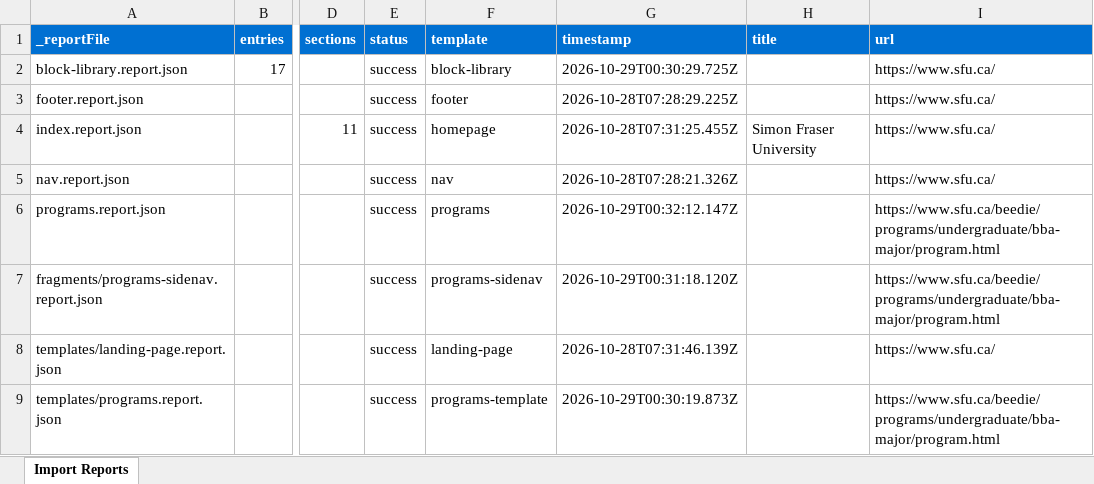
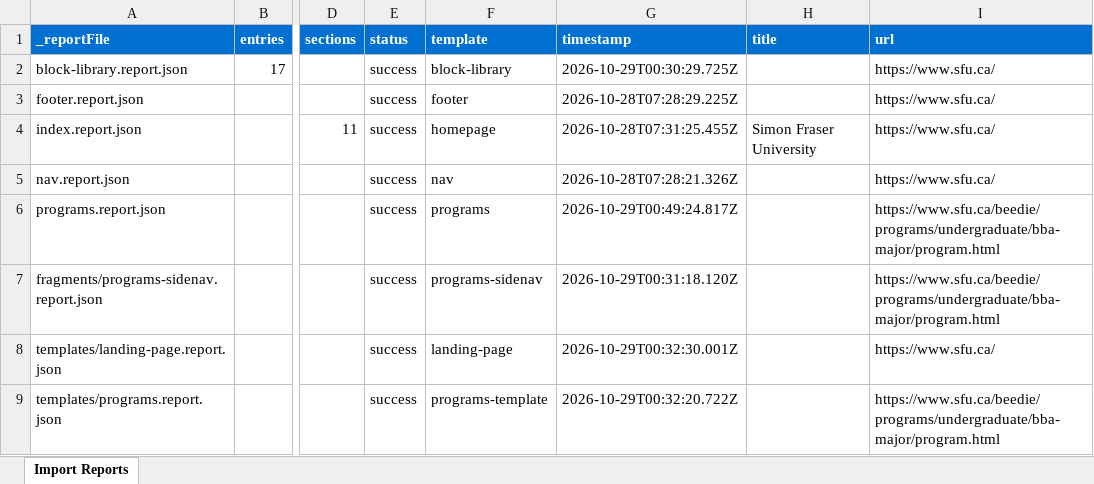
Before and after one commit to chis-adobe/sfu, an Excel workbook: tools/importer/reports/import-programs.report.xlsx, sheet Import Reports, drawn as a sheet; only a part is shown, gaps mark what is left out; values as stored, in another font and other column widths than the file's, no borders; the diff names each change by its address in the sheet, - before the commit and + after, or states it on an @@ line.

```diff
--- a/tools/importer/reports/import-programs.report.xlsx (sheet Import Reports)
+++ b/tools/importer/reports/import-programs.report.xlsx (sheet Import Reports)
-G6 (timestamp): 2026-10-29T00:32:12.147Z
+G6 (timestamp): 2026-10-29T00:49:24.817Z
-G8 (timestamp): 2026-10-28T07:31:46.139Z
+G8 (timestamp): 2026-10-29T00:32:30.001Z
-G9 (timestamp): 2026-10-29T00:30:19.873Z
+G9 (timestamp): 2026-10-29T00:32:20.722Z
```
Also changed, not shown: tools/importer/reports/import-programs-template.report.xlsx, 6 other files.
